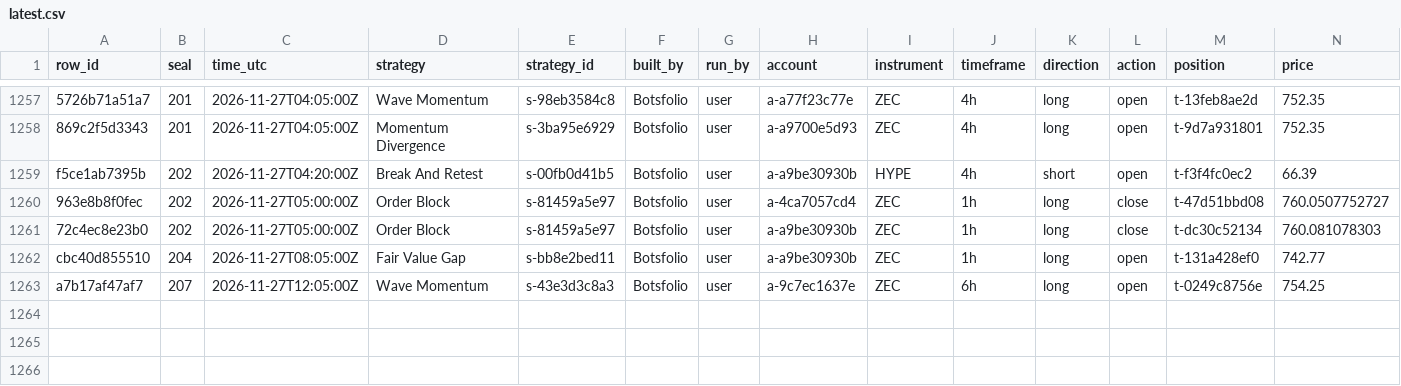
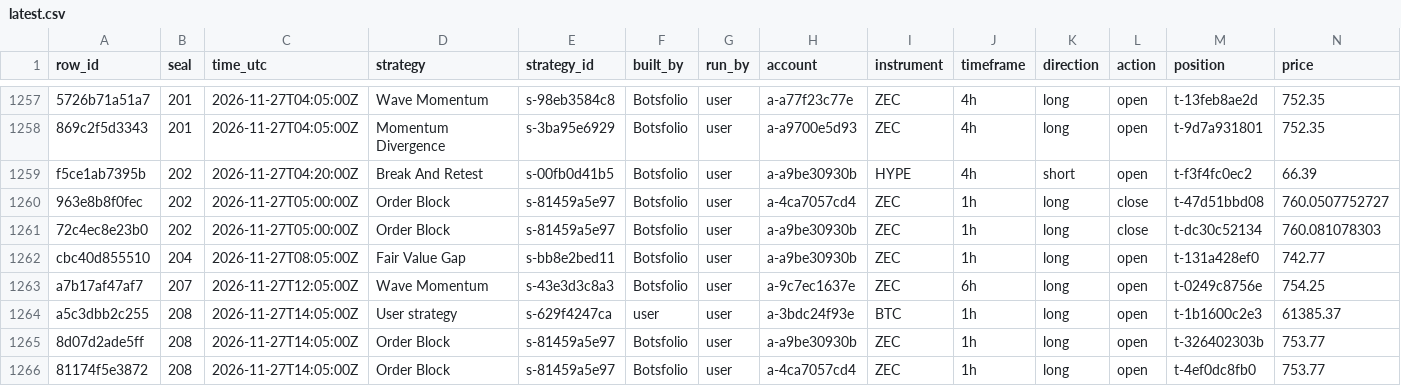
Before and after one commit to Botsfolio/trading-records, a CSV file: crypto-perpetual/latest.csv, drawn as a sheet; only a part is shown, gaps mark what is left out; rows hold the shown columns only; the diff names each change by its address in the sheet, - before the commit and + after, or states it on an @@ line.

Commit message:
Seal 000208, Bitcoin proof for seal 000207

```diff
--- a/crypto-perpetual/latest.csv
+++ b/crypto-perpetual/latest.csv
+row 1264: a5c3dbb2c255 | 208 | 2026-11-27T14:05:00Z | User strategy | s-629f4247ca | user | user | a-3bdc24f93e | BTC | 1h | long | open | t-1b1600c2e3 | 61385.37
+row 1265: 8d07d2ade5ff | 208 | 2026-11-27T14:05:00Z | Order Block | s-81459a5e97 | Botsfolio | user | a-a9be30930b | ZEC | 1h | long | open | t-326402303b | 753.77
+row 1266: 81174f5e3872 | 208 | 2026-11-27T14:05:00Z | Order Block | s-81459a5e97 | Botsfolio | user | a-4ca7057cd4 | ZEC | 1h | long | open | t-4ef0dc8fb0 | 753.77
```
Also changed, not shown: 6 other files.
